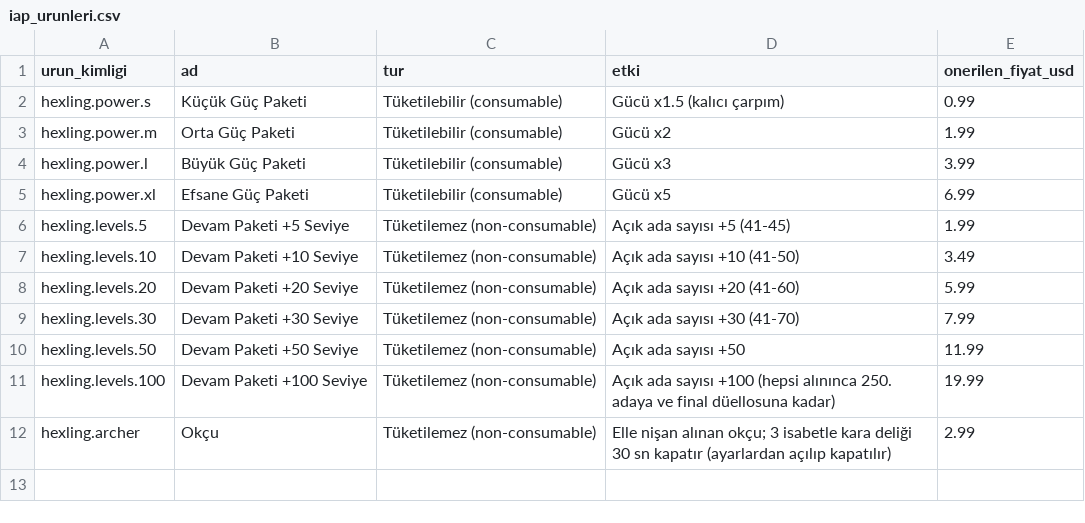
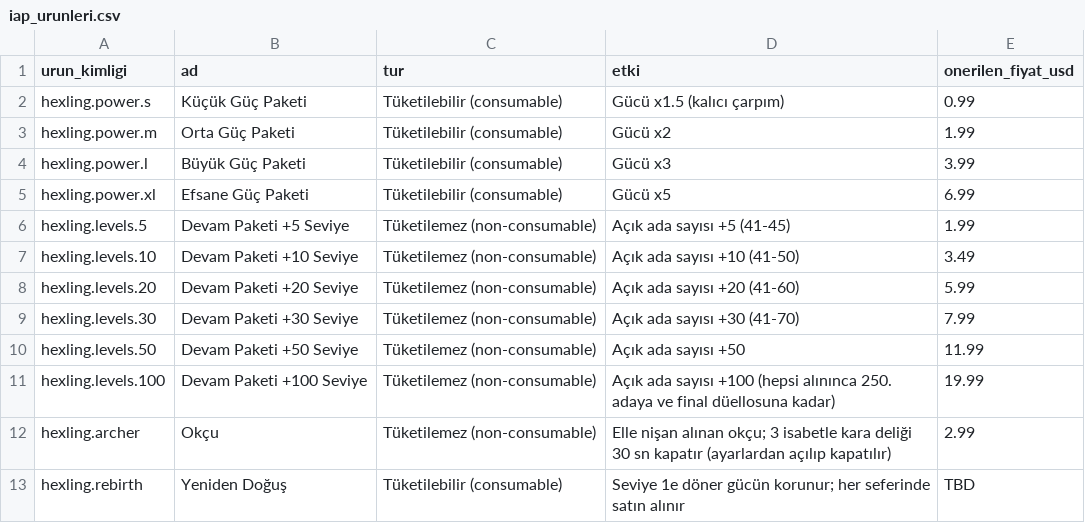
Before and after one commit to Arda-Avci/cadi-ciragi, a CSV file: store/iap_urunleri.csv, drawn as a sheet.

Commit message:
feat: iksir kazanı (dev/cüce), eski oyunların kapanışı, 6-8 adada kışkırtma yayları ve usta cadı laneti, devlerin gelişi (35-50), parayla yeniden doğuş, hikâye görselleri

```diff
--- a/store/iap_urunleri.csv
+++ b/store/iap_urunleri.csv
@@ -12 +12,2 @@ hexling.levels.100,Devam Paketi +100 Seviye,Tüketilemez (non-consumable),Açık
 hexling.archer,Okçu,Tüketilemez (non-consumable),Elle nişan alınan okçu; 3 isabetle kara deliği 30 sn kapatır (ayarlardan açılıp kapatılır),2.99
+hexling.rebirth,Yeniden Doğuş,Tüketilebilir (consumable),Seviye 1e döner gücün korunur; her seferinde satın alınır,TBD
```
Also changed, not shown: 28 other files.
